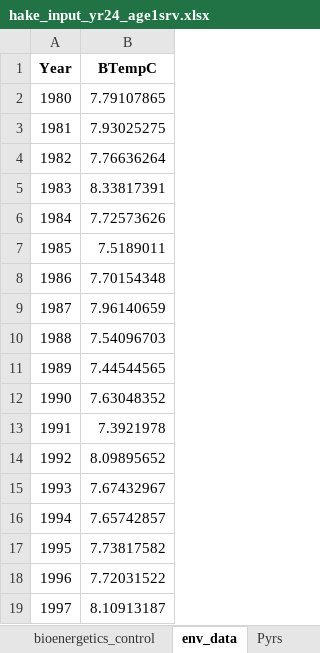
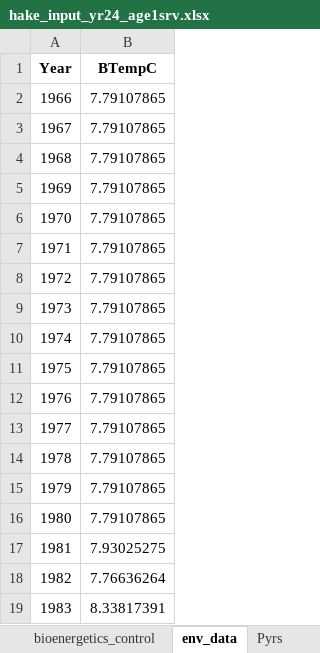
Before and after one commit to sowasser/hake-CEATTLE, an Excel workbook: data/hake_input_yr24_age1srv.xlsx, sheet env_data, drawn as a sheet; only a part is shown; the shorter side is filled out with more unchanged rows; values as stored, in another font and other column widths than the file's, no borders; the diff names each change by its address in the sheet, - before the commit and + after, or states it on an @@ line.

Commit message:
Set up for running more flexible number of years

```diff
--- a/data/hake_input_yr24_age1srv.xlsx (sheet env_data)
+++ b/data/hake_input_yr24_age1srv.xlsx (sheet env_data)
+row 2: 1966 | 7.79107865
+row 3: 1967 | 7.79107865
+row 4: 1968 | 7.79107865
+row 5: 1969 | 7.79107865
+row 6: 1970 | 7.79107865
+row 7: 1971 | 7.79107865
+row 8: 1972 | 7.79107865
+row 9: 1973 | 7.79107865
+row 10: 1974 | 7.79107865
+row 11: 1975 | 7.79107865
+row 12: 1976 | 7.79107865
+row 13: 1977 | 7.79107865
+row 14: 1978 | 7.79107865
+row 15: 1979 | 7.79107865
```
